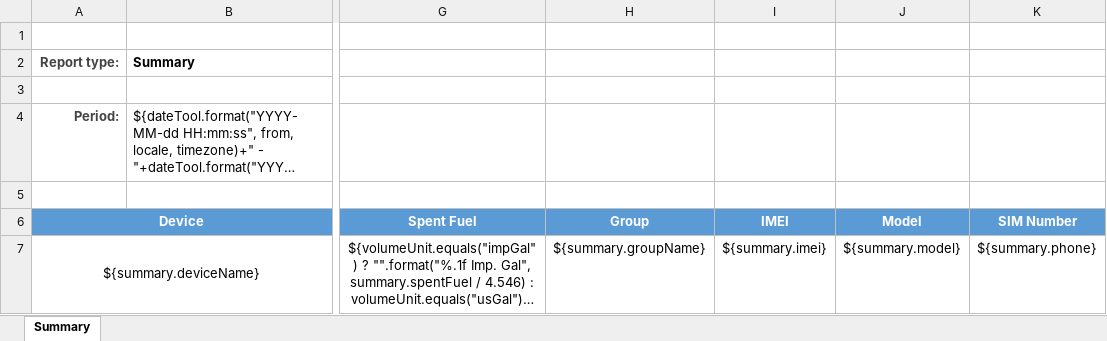
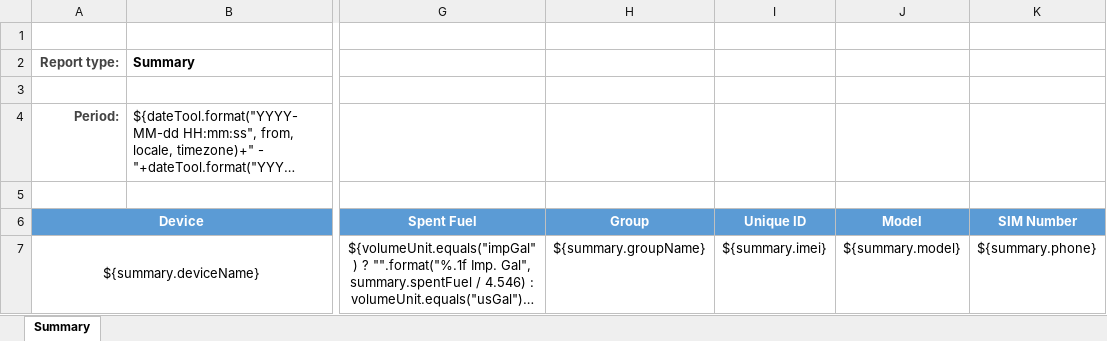
Before and after one commit to traccar/traccar, an Excel workbook: templates/export/summary.xlsx, sheet Summary, drawn as a sheet; only a part is shown, gaps mark what is left out; long unchanged cells end in …; values as stored, in another font and other column widths than the file's, no borders; charts and pictures not drawn; the diff names each change by its address in the sheet, - before the commit and + after, or states it on an @@ line.

Commit message:
Updated template
Updated the IMEI column header to "Unique ID".

```diff
--- a/templates/export/summary.xlsx (sheet Summary)
+++ b/templates/export/summary.xlsx (sheet Summary)
-I6: IMEI
+I6: Unique ID
```
Also changed, not shown: charts or pictures.
